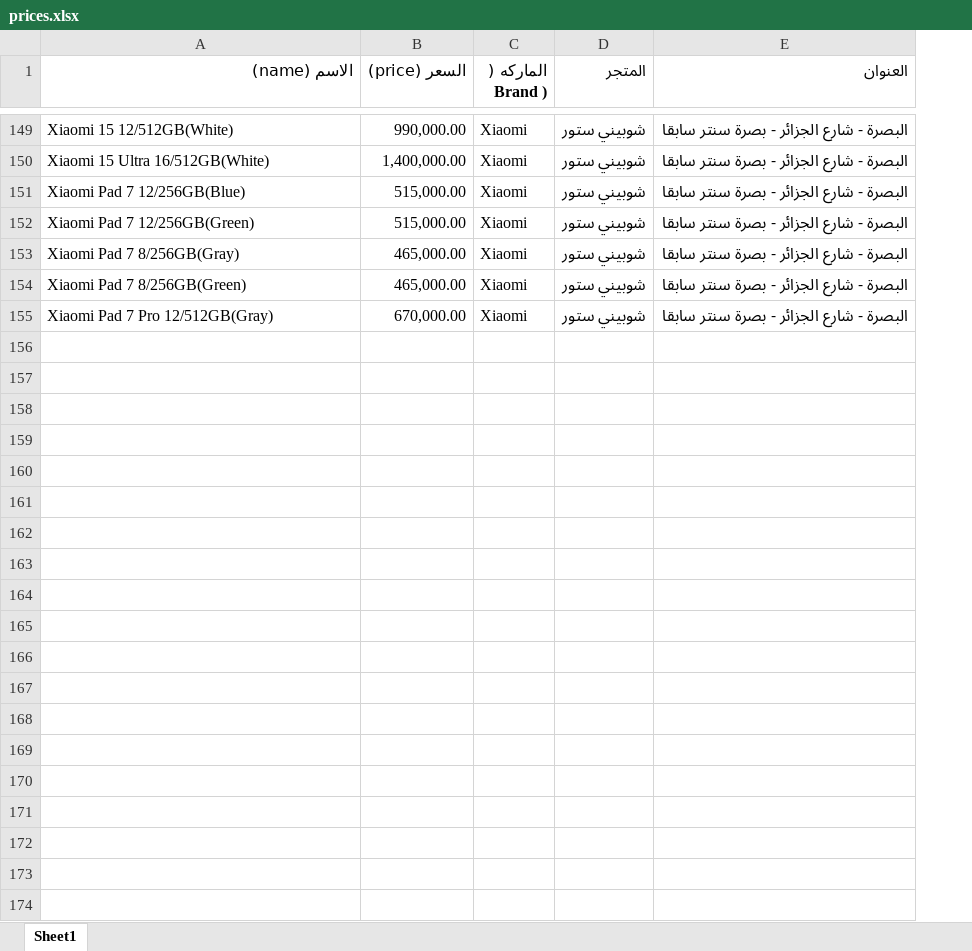
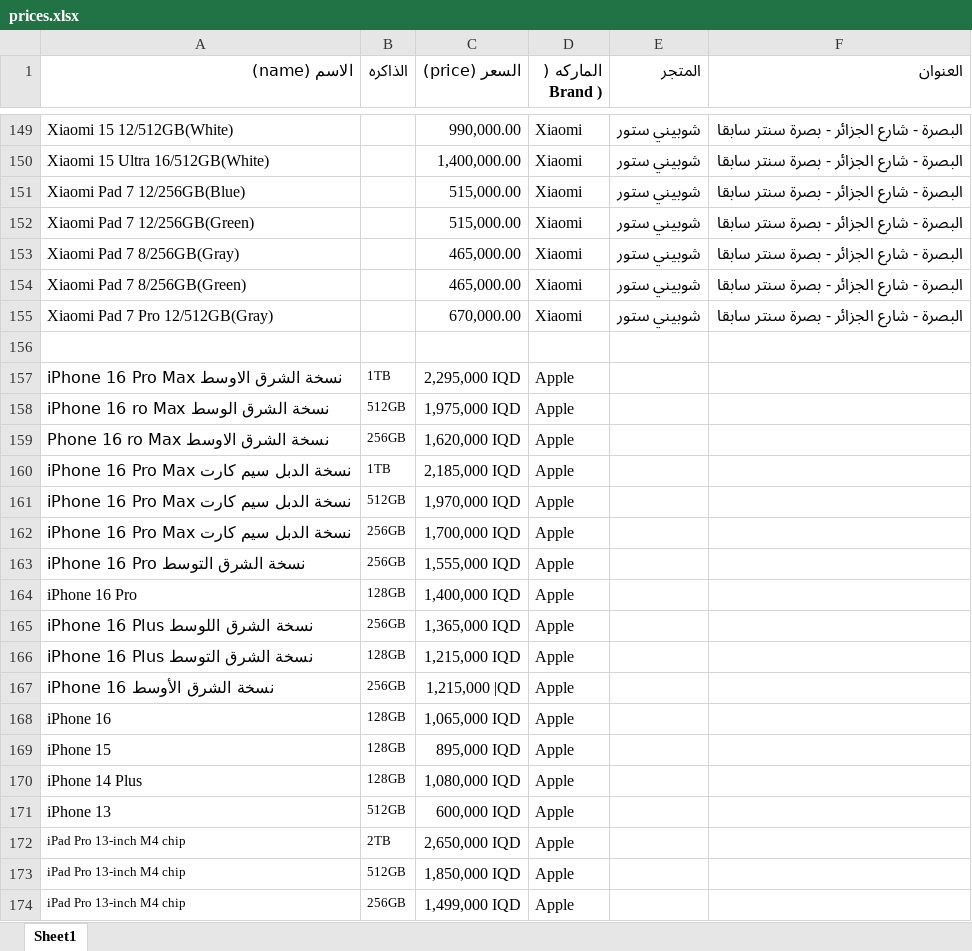
Before and after one commit to ruoodui/test, an Excel workbook: prices.xlsx, sheet Sheet1, drawn as a sheet; only a part is shown, gaps mark what is left out; values as stored, in another font and other column widths than the file's, no borders; the diff covers the shown part only; the diff names each change by its address in the sheet, - before the commit and + after, or states it on an @@ line.

```diff
--- a/prices.xlsx (sheet Sheet1)
+++ b/prices.xlsx (sheet Sheet1)
+column B (الذاكره), empty
+row 156: (empty)
+row 157: iPhone 16 Pro Max نسخة الشرق الاوسط | 1TB | 2,295,000 IQD | Apple
+row 158: iPhone 16 ro Max نسخة الشرق الوسط | 512GB | 1,975,000 IQD | Apple
+row 159: Phone 16 ro Max نسخة الشرق الاوسط | 256GB | 1,620,000 IQD | Apple
+row 160: iPhone 16 Pro Max نسخة الدبل سيم كارت | 1TB | 2,185,000 IQD | Apple
+row 161: iPhone 16 Pro Max نسخة الدبل سيم كارت | 512GB | 1,970,000 IQD | Apple
+row 162: iPhone 16 Pro Max نسخة الدبل سيم كارت | 256GB | 1,700,000 IQD | Apple
+row 163: iPhone 16 Pro نسخة الشرق التوسط | 256GB | 1,555,000 IQD | Apple
+row 164: iPhone 16 Pro | 128GB | 1,400,000 IQD | Apple
+row 165: iPhone 16 Plus نسخة الشرق اللوسط | 256GB | 1,365,000 IQD | Apple
+row 166: iPhone 16 Plus نسخة الشرق التوسط | 128GB | 1,215,000 IQD | Apple
+row 167: نسخة الشرق الأوسط iPhone 16 | 256GB | 1,215,000 |QD | Apple
+row 168: iPhone 16 | 128GB | 1,065,000 IQD | Apple
+row 169: iPhone 15 | 128GB | 895,000 IQD | Apple
+row 170: iPhone 14 Plus | 128GB | 1,080,000 IQD | Apple
+row 171: iPhone 13 | 512GB | 600,000 IQD | Apple
+row 172: iPad Pro 13-inch M4 chip | 2TB | 2,650,000 IQD | Apple
+row 173: iPad Pro 13-inch M4 chip | 512GB | 1,850,000 IQD | Apple
+row 174: iPad Pro 13-inch M4 chip | 256GB | 1,499,000 IQD | Apple
```
Also changed, not shown: 169 added rows and 46 edited cells elsewhere in this sheet, 1 other file.
